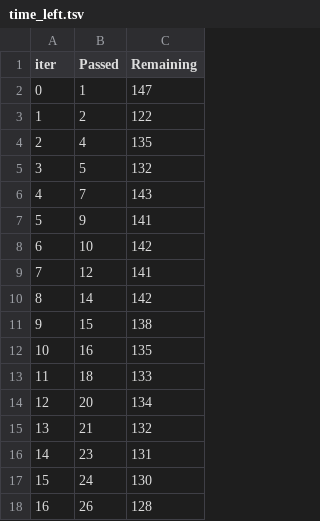
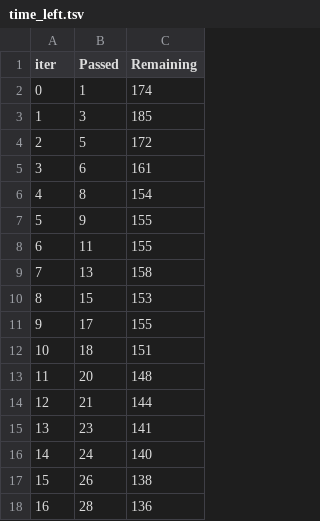
Before and after one commit to ayushkug24ec-rgb/mlproject, a TSV file: src/components/catboost_info/time_left.tsv, drawn as a sheet; only a part is shown; the diff covers the shown part only.

```diff
--- a/src/components/catboost_info/time_left.tsv
+++ b/src/components/catboost_info/time_left.tsv
@@ -1,18 +1,18 @@
 iter	Passed	Remaining
-0	1	147
-1	2	122
-2	4	135
-3	5	132
-4	7	143
-5	9	141
-6	10	142
-7	12	141
-8	14	142
-9	15	138
-10	16	135
-11	18	133
-12	20	134
-13	21	132
-14	23	131
-15	24	130
-16	26	128
+0	1	174
+1	3	185
+2	5	172
+3	6	161
+4	8	154
+5	9	155
+6	11	155
+7	13	158
+8	15	153
+9	17	155
+10	18	151
+11	20	148
+12	21	144
+13	23	141
+14	24	140
+15	26	138
+16	28	136
```
Also changed, not shown: 144 edited cells elsewhere in this file, 8 other files.
